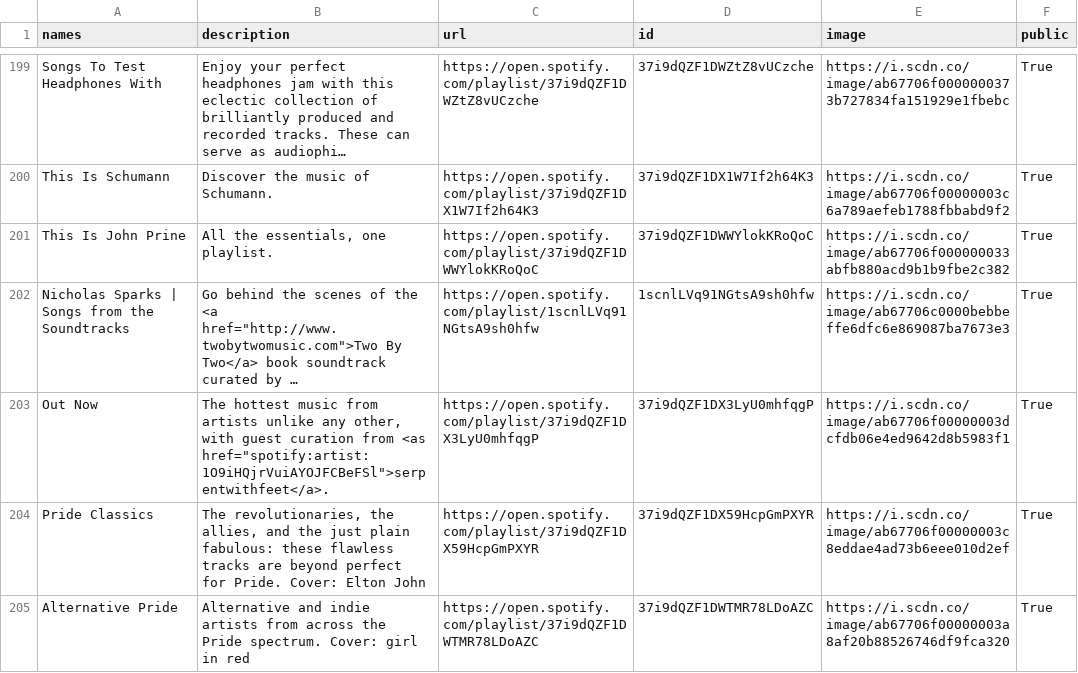
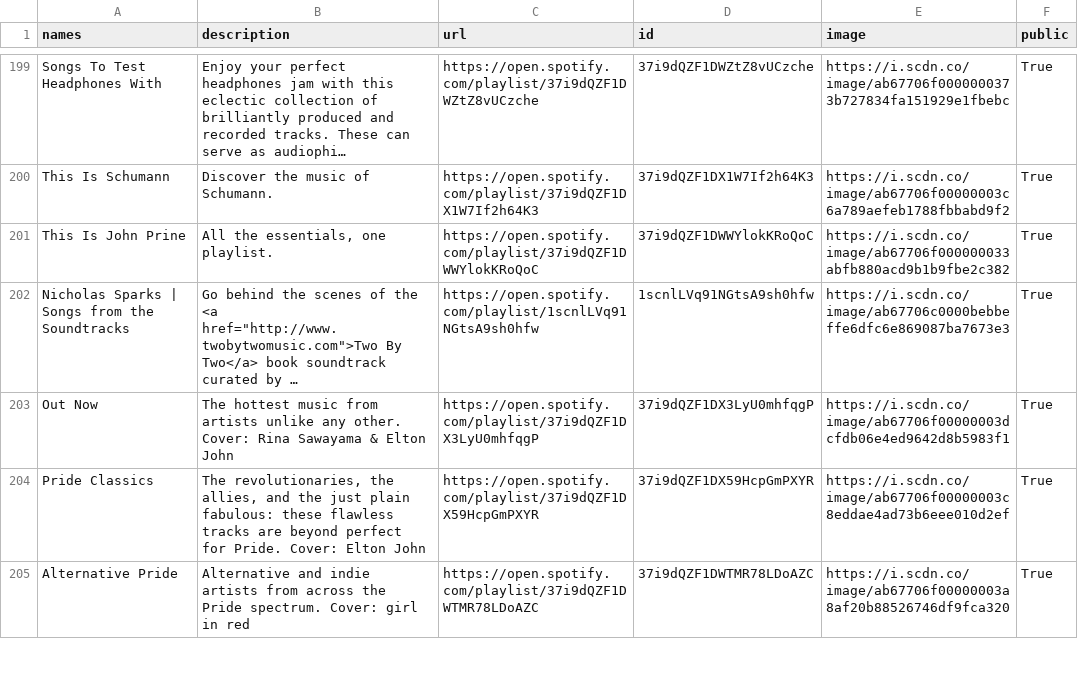
Before and after one commit to GrAMATO/Spotify_final, a CSV file: Testfolder/data_playlists.csv, drawn as a sheet; only a part is shown, gaps mark what is left out; long unchanged cells end in …; the diff names each change by its address in the sheet, - before the commit and + after, or states it on an @@ line.

Commit message:
update

```diff
--- a/Testfolder/data_playlists.csv
+++ b/Testfolder/data_playlists.csv
-B203 (description): …unlike any other, with guest curation from <as href="spotify:artist:1O9iHQjrVuiAYOJFCBeFSl">serpentwithfeet</a>.
+B203 (description): …unlike any other. Cover: Rina Sawayama & Elton John
```
